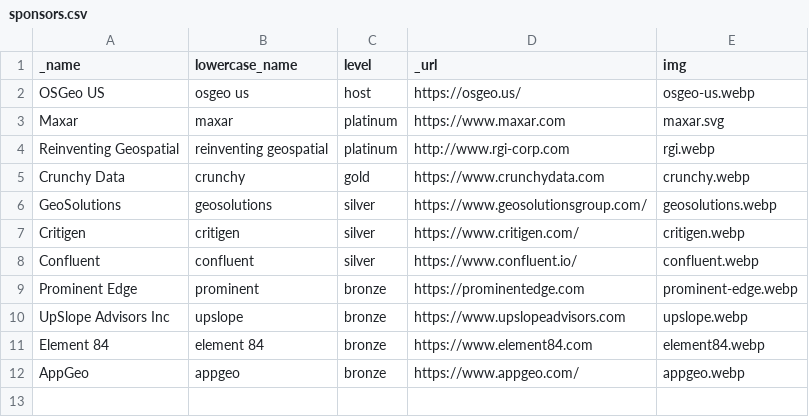
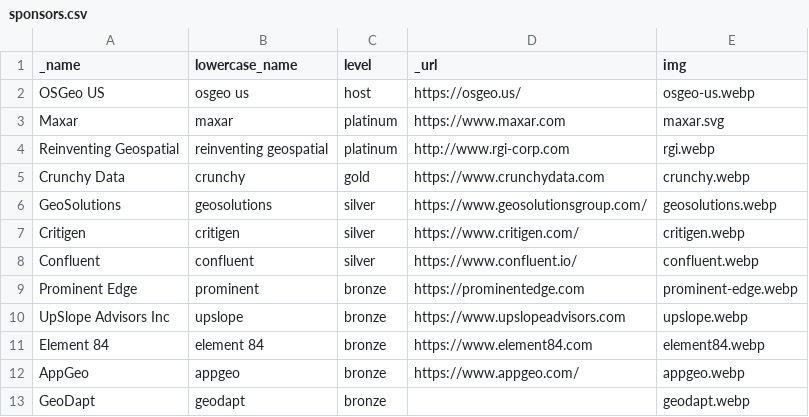
Before and after one commit to OSGeo-US/fedgeoday.us, a CSV file: _data/sponsors.csv, drawn as a sheet; the diff names each change by its address in the sheet, - before the commit and + after, or states it on an @@ line.

Commit message:
geodapt

```diff
--- a/_data/sponsors.csv
+++ b/_data/sponsors.csv
+row 13: GeoDapt | geodapt | bronze |  | geodapt.webp
```
Also changed, not shown: 2 other files.
